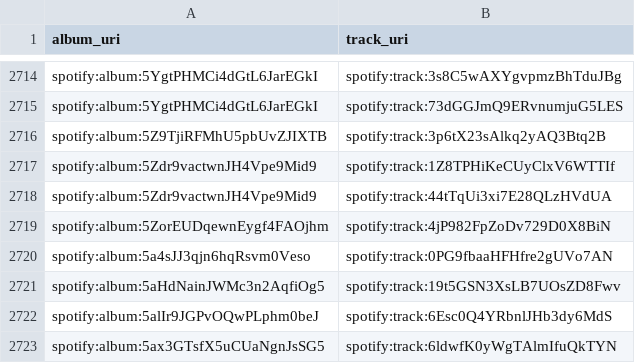
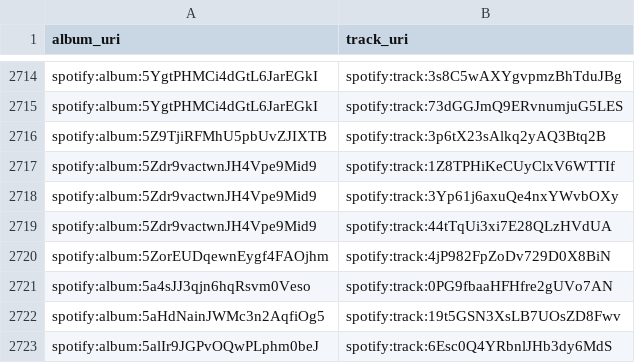
Before and after one commit to jbrown1618/spotify-stats-jbrown1618, a CSV file: data/album_track.csv, drawn as a sheet; only a part is shown, gaps mark what is left out; the shorter side is filled out with more unchanged rows; the diff names each change by its address in the sheet, - before the commit and + after, or states it on an @@ line.

```diff
--- a/data/album_track.csv
+++ b/data/album_track.csv
+row 2718: spotify:album:5Zdr9vactwnJH4Vpe9Mid9 | spotify:track:3Yp61j6axuQe4nxYWvbOXy
```
Also changed, not shown: data/artist_genre.csv, data/audio_features.csv, 55 other files.
